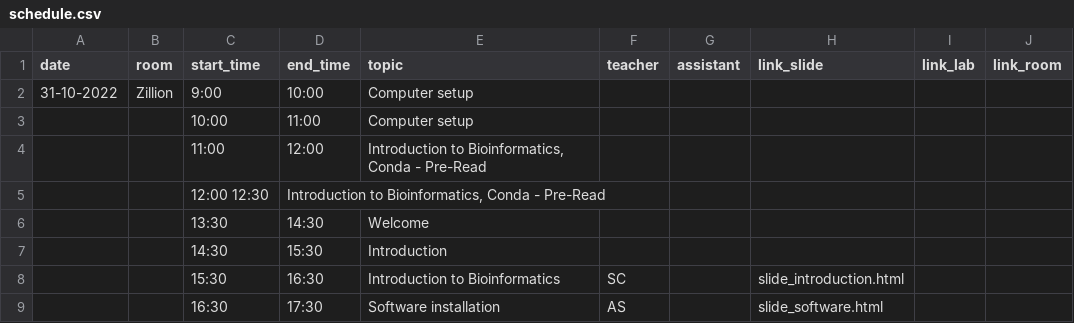
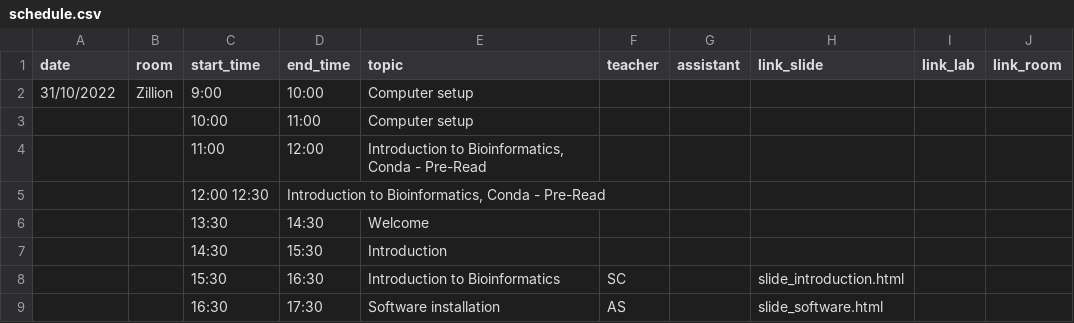
Before and after one commit to zifornd/bioinformatics-workshop, a CSV file: schedule.csv, drawn as a sheet.

Commit message:
Update schedule.csv

```diff
--- a/schedule.csv
+++ b/schedule.csv
@@ -1,3 +1,3 @@
 date;room;start_time;end_time;topic;teacher;assistant;link_slide;link_lab;link_room
-31-10-2022;Zillion;9:00;10:00;Computer setup;;;;;					
+31/10/2022;Zillion;9:00;10:00;Computer setup;;;;;					
 ;;10:00;11:00;Computer setup;;;;;			
```
